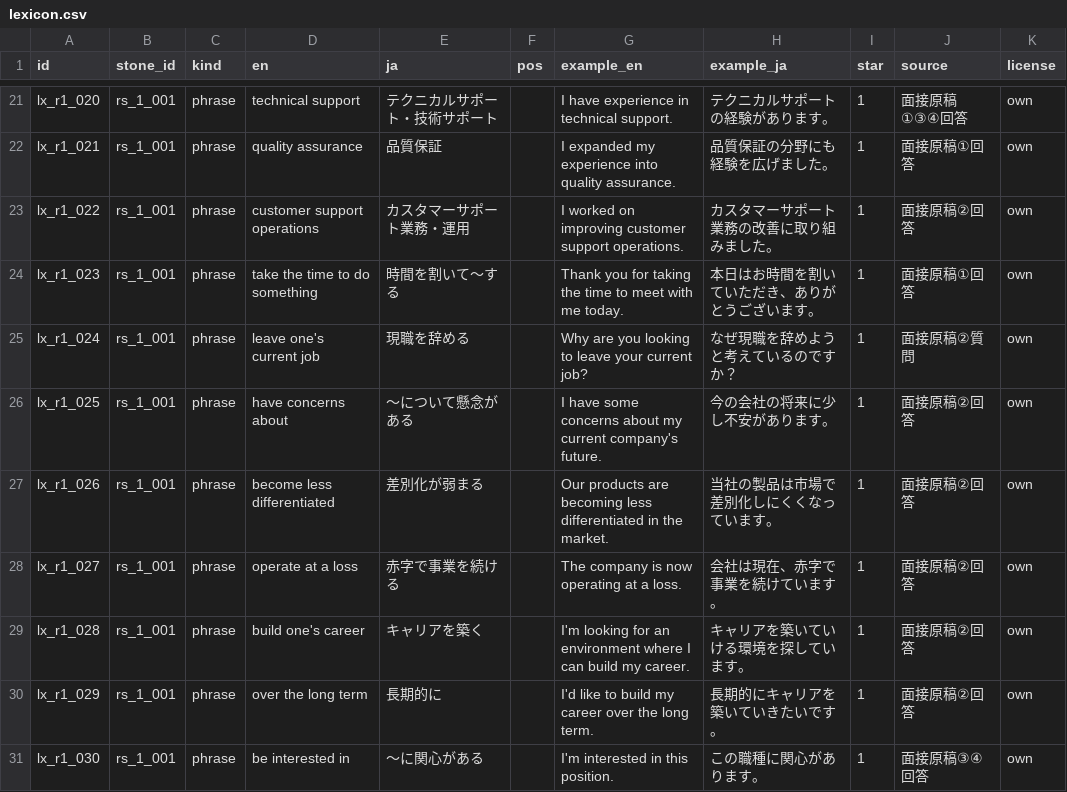
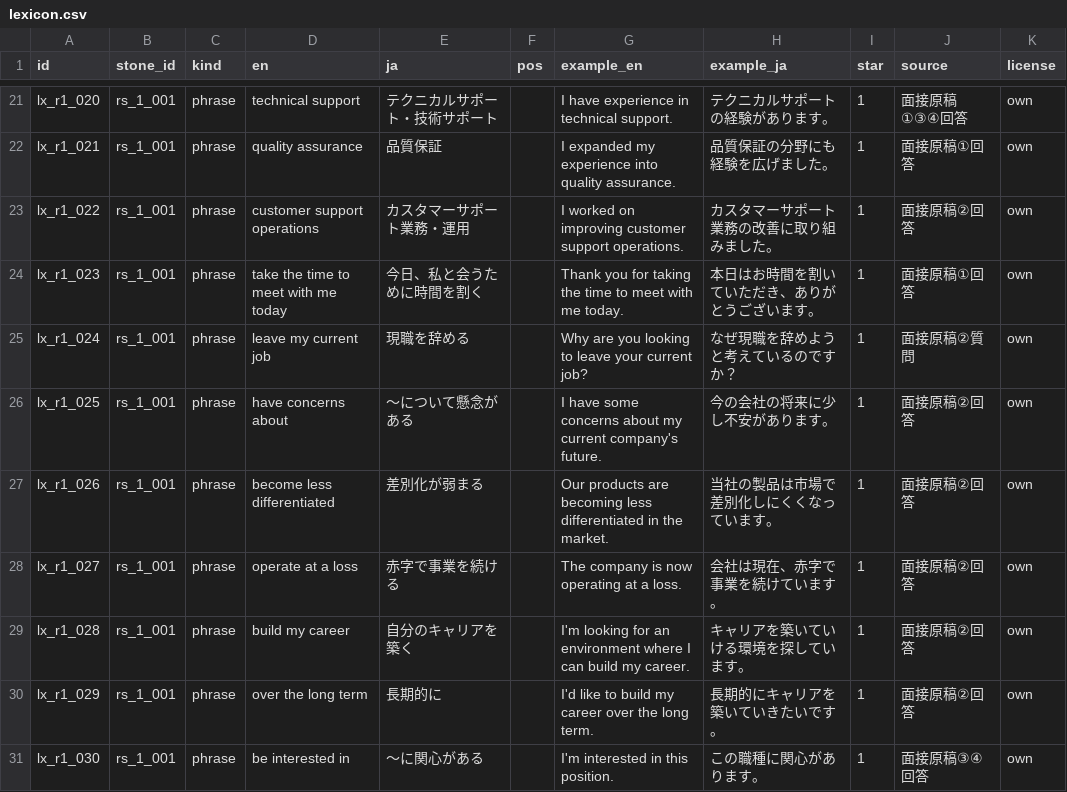
Before and after one commit to MTE317/english-quest, a CSV file: data/lexicon.csv, drawn as a sheet; only a part is shown, gaps mark what is left out; the diff covers the shown part only.

```diff
--- a/data/lexicon.csv
+++ b/data/lexicon.csv
@@ -23,4 +23,4 @@ lx_r1_021,rs_1_001,phrase,quality assurance,品質保証,,I expanded my experien
 lx_r1_022,rs_1_001,phrase,customer support operations,カスタマーサポート業務・運用,,I worked on improving customer support operations.,カスタマーサポート業務の改善に取り組みました。,1,面接原稿②回答,own
-lx_r1_023,rs_1_001,phrase,take the time to do something,時間を割いて〜する,,Thank you for taking the time to meet with me today.,本日はお時間を割いていただき、ありがとうございます。,1,面接原稿①回答,own
-lx_r1_024,rs_1_001,phrase,leave one's current job,現職を辞める,,Why are you looking to leave your current job?,なぜ現職を辞めようと考えているのですか？,1,面接原稿②質問,own
+lx_r1_023,rs_1_001,phrase,take the time to meet with me today,今日、私と会うために時間を割く,,Thank you for taking the time to meet with me today.,本日はお時間を割いていただき、ありがとうございます。,1,面接原稿①回答,own
+lx_r1_024,rs_1_001,phrase,leave my current job,現職を辞める,,Why are you looking to leave your current job?,なぜ現職を辞めようと考えているのですか？,1,面接原稿②質問,own
 lx_r1_025,rs_1_001,phrase,have concerns about,〜について懸念がある,,I have some concerns about my current company's future.,今の会社の将来に少し不安があります。,1,面接原稿②回答,own
@@ -28,3 +28,3 @@ lx_r1_026,rs_1_001,phrase,become less differentiated,差別化が弱まる,,Our
 lx_r1_027,rs_1_001,phrase,operate at a loss,赤字で事業を続ける,,The company is now operating at a loss.,会社は現在、赤字で事業を続けています。,1,面接原稿②回答,own
-lx_r1_028,rs_1_001,phrase,build one's career,キャリアを築く,,I'm looking for an environment where I can build my career.,キャリアを築いていける環境を探しています。,1,面接原稿②回答,own
+lx_r1_028,rs_1_001,phrase,build my career,自分のキャリアを築く,,I'm looking for an environment where I can build my career.,キャリアを築いていける環境を探しています。,1,面接原稿②回答,own
 lx_r1_029,rs_1_001,phrase,over the long term,長期的に,,I'd like to build my career over the long term.,長期的にキャリアを築いていきたいです。,1,面接原稿②回答,own
```
Also changed, not shown: 35 edited cells elsewhere in this file, data/chants.csv, 1 other file.
